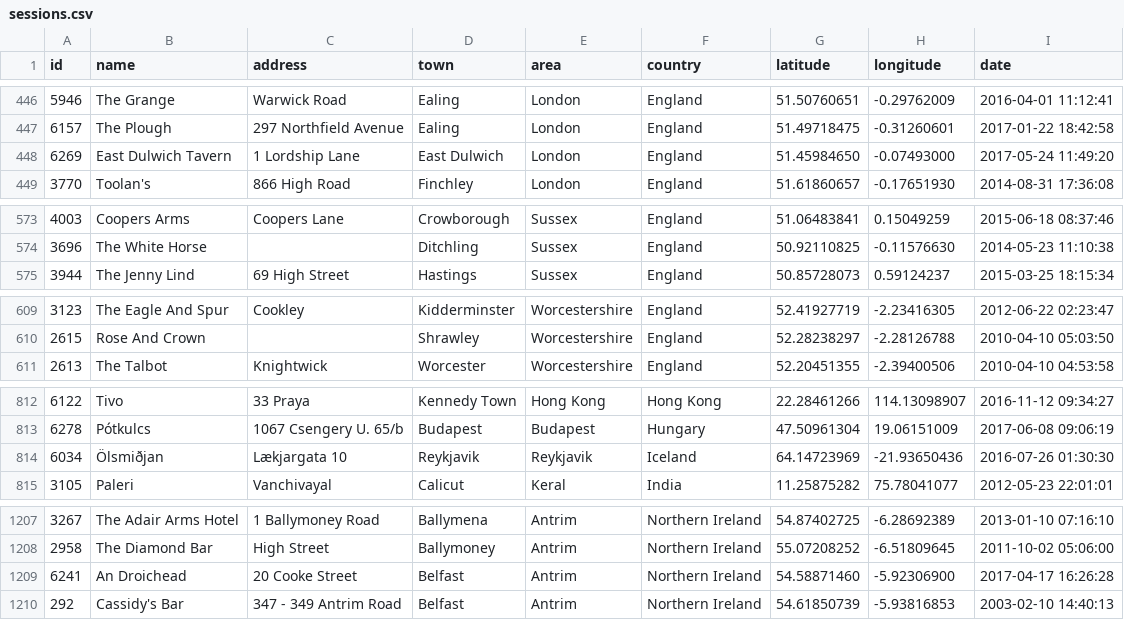
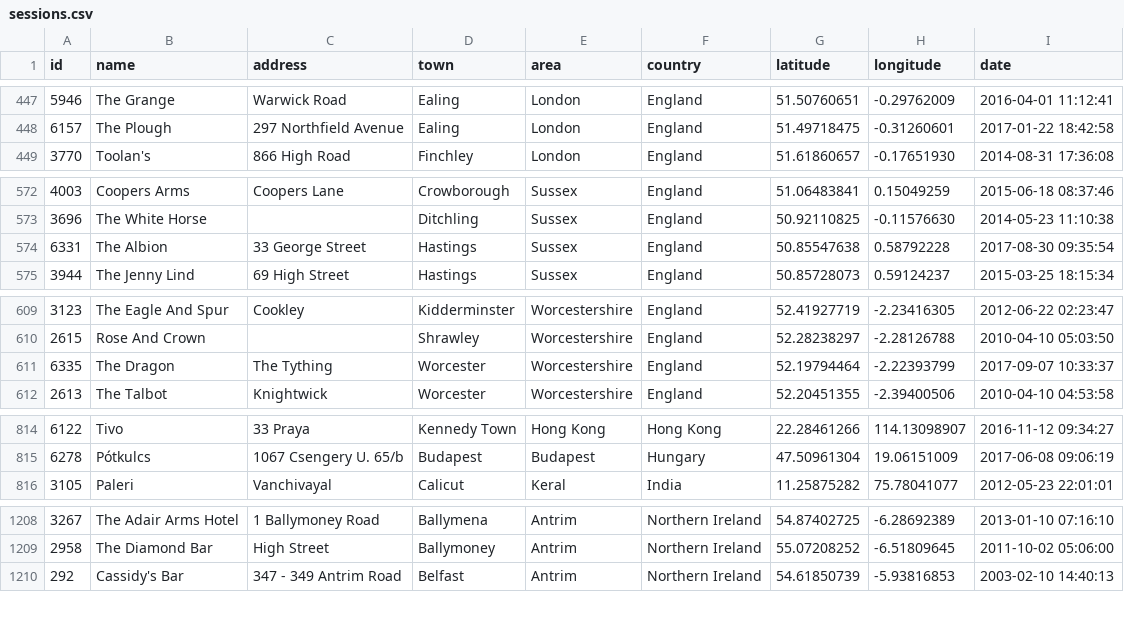
Before and after one commit to adactio/TheSession-data, a CSV file: csv/sessions.csv, drawn as a sheet; only a part is shown, gaps mark what is left out; the diff covers the shown part only.

```diff
--- a/csv/sessions.csv
+++ b/csv/sessions.csv
@@ -447,3 +448,2 @@
 6157,"The Plough","297 Northfield Avenue","Ealing","London","England",51.49718475,-0.31260601,"2017-01-22 18:42:58"
-6269,"East Dulwich Tavern","1 Lordship Lane","East Dulwich","London","England",51.45984650,-0.07493000,"2017-05-24 11:49:20"
 3770,"Toolan's","866 High Road","Finchley","London","England",51.61860657,-0.17651930,"2014-08-31 17:36:08"
@@ -574,2 +573,3 @@
 3696,"The White Horse","","Ditchling","Sussex","England",50.92110825,-0.11576630,"2014-05-23 11:10:38"
+6331,"The Albion","33 George Street","Hastings","Sussex","England",50.85547638,0.58792228,"2017-08-30 09:35:54"
 3944,"The Jenny Lind","69 High Street","Hastings","Sussex","England",50.85728073,0.59124237,"2015-03-25 18:15:34"
@@ -610,2 +610,3 @@
 2615,"Rose And Crown","","Shrawley","Worcestershire","England",52.28238297,-2.28126788,"2010-04-10 05:03:50"
+6335,"The Dragon","The Tything","Worcester","Worcestershire","England",52.19794464,-2.22393799,"2017-09-07 10:33:37"
 2613,"The Talbot","Knightwick","Worcester","Worcestershire","England",52.20451355,-2.39400506,"2010-04-10 04:53:58"
@@ -813,3 +815,2 @@
 6278,"Pótkulcs","1067 Csengery U. 65/b ","Budapest","Budapest","Hungary",47.50961304,19.06151009,"2017-06-08 09:06:19"
-6034,"Ölsmiðjan","Lækjargata 10","Reykjavik","Reykjavik","Iceland",64.14723969,-21.93650436,"2016-07-26 01:30:30"
 3105,"Paleri","Vanchivayal","Calicut","Keral","India",11.25875282,75.78041077,"2012-05-23 22:01:01"
@@ -1208,3 +1209,2 @@
 2958,"The Diamond Bar","High Street","Ballymoney","Antrim","Northern Ireland",55.07208252,-6.51809645,"2011-10-02 05:06:00"
-6241,"An Droichead","20 Cooke Street","Belfast","Antrim","Northern Ireland",54.58871460,-5.92306900,"2017-04-17 16:26:28"
 292,"Cassidy's Bar","347 - 349 Antrim Road","Belfast","Antrim","Northern Ireland",54.61850739,-5.93816853,"2003-02-10 14:40:13"
```
Also changed, not shown: 6 added rows, 6 removed rows, 2 moved rows and 12 edited cells elsewhere in this file, csv/events.csv, 6 other files.
